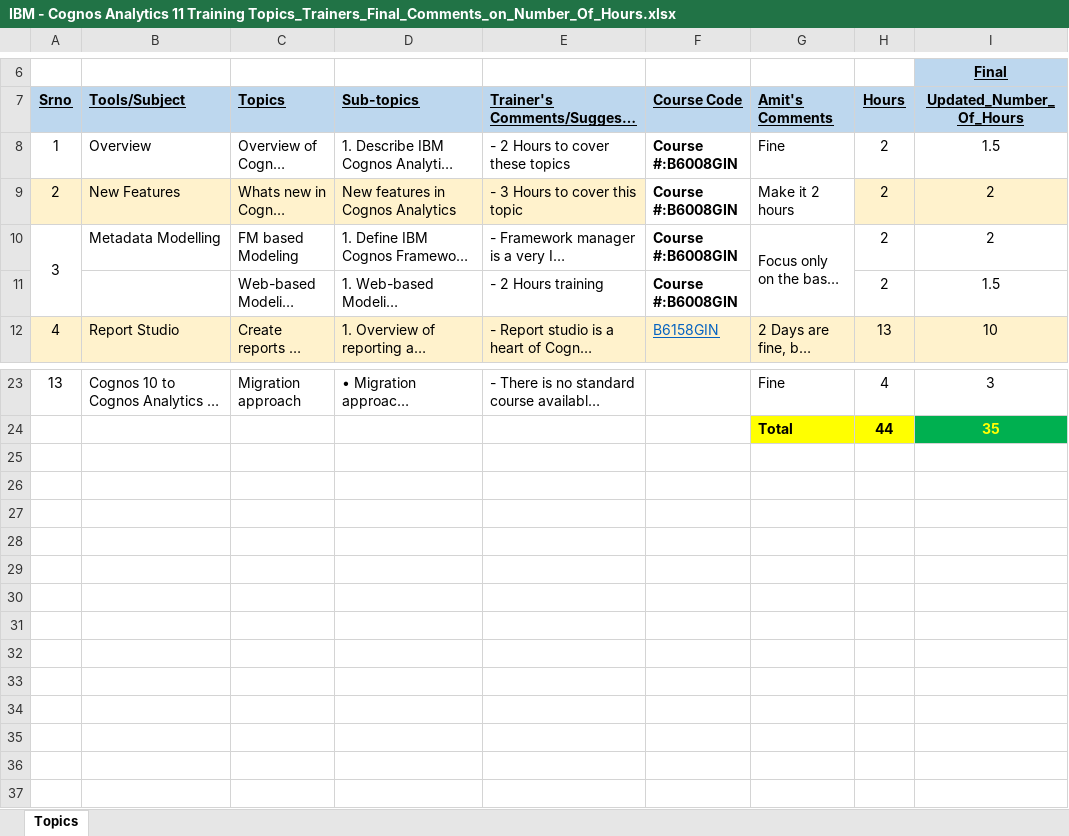
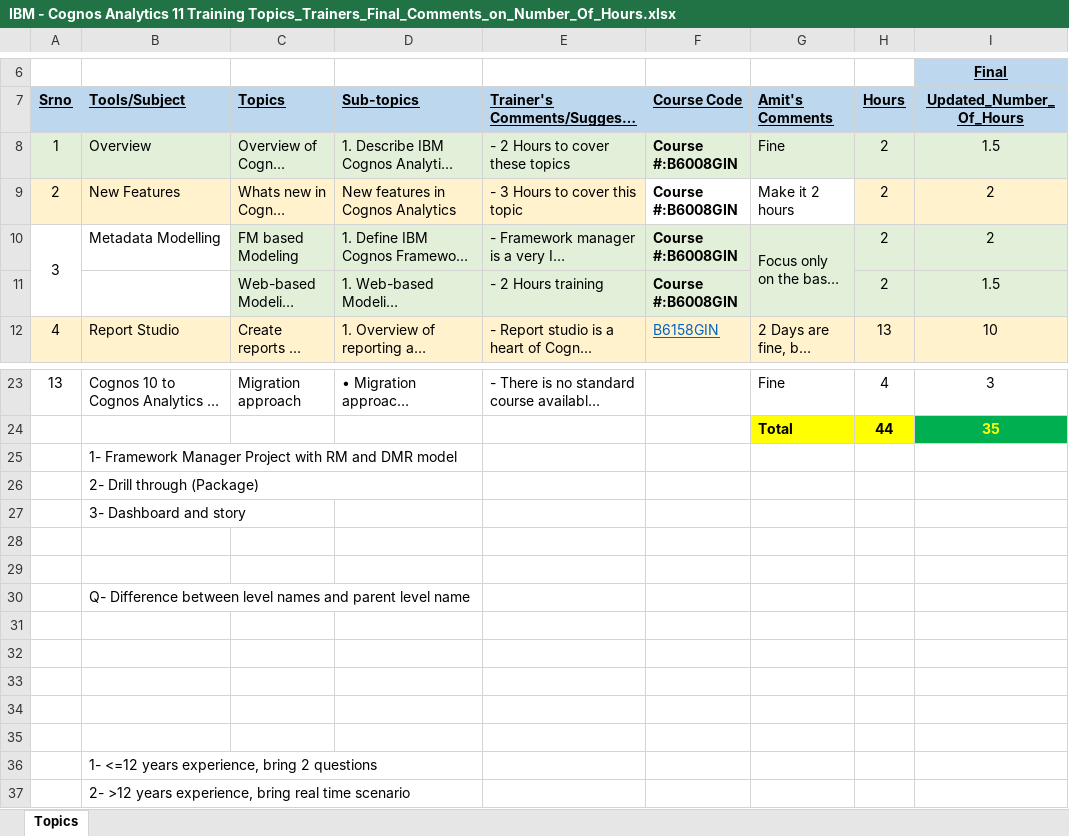
Before and after one commit to praveenhans/IBM_Cognos_Analytics_11, an Excel workbook: IBM - Cognos Analytics 11 Training Topics_Trainers_Final_Comments_on_Number_Of_Hours.xlsx, sheet Topics, drawn as a sheet; only a part is shown, gaps mark what is left out; long unchanged cells end in …; values as stored, in another font and other column widths than the file's, no borders; the diff names each change by its address in the sheet, - before the commit and + after, or states it on an @@ line.

Commit message:
First Time!

```diff
--- a/IBM - Cognos Analytics 11 Training Topics_Trainers_Final_Comments_on_Number_Of_Hours.xlsx (sheet Topics)
+++ b/IBM - Cognos Analytics 11 Training Topics_Trainers_Final_Comments_on_Number_Of_Hours.xlsx (sheet Topics)
-A8:I8 fill: none
+A8:I8 fill: #E2F0D9
-C10:I11 fill: none
+C10:I11 fill: #E2F0D9
+row 25:  | 1- Framework Manager Project with RM and DMR model
+row 26:  | 2- Drill through (Package)
+row 27:  | 3- Dashboard and story
+row 28: (empty)
+row 29: (empty)
+row 30:  | Q- Difference between level names and parent level name
+row 31: (empty)
+row 32: (empty)
+row 33: (empty)
+row 34: (empty)
+row 35: (empty)
+row 36:  | 1- <=12 years experience, bring 2 questions
+row 37:  | 2- >12 years experience, bring real time scenario
```
Also changed, not shown: 5 other files.
